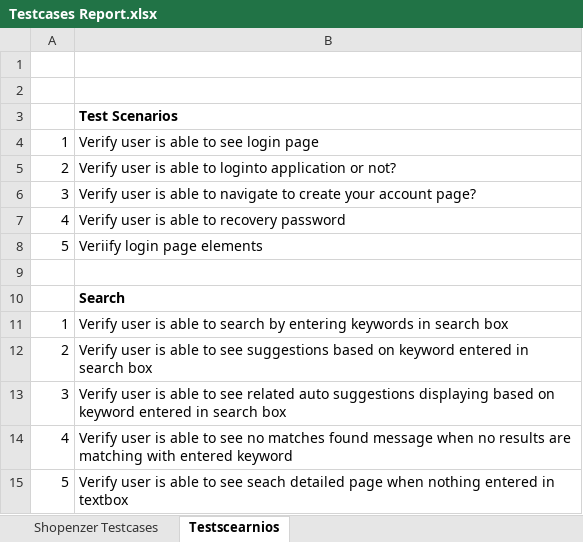
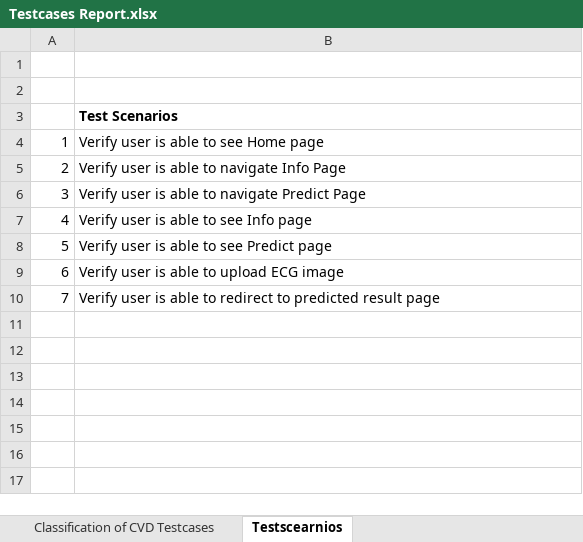
Before and after one commit to IBM-EPBL/IBM-Project-2512-1658473101, an Excel workbook: Project Development Phase/User Acceptance Testing/Testcases Report.xlsx, sheet Testscearnios, drawn as a sheet; values as stored, in another font and other column widths than the file's, no borders; charts and pictures not drawn; removed rows and columns are numbered as before the commit, all else as after; the diff names each change by its address in the sheet, - before the commit and + after, or states it on an @@ line.

Commit message:
Update Testcases Report

```diff
--- a/Project Development Phase/User Acceptance Testing/Testcases Report.xlsx (sheet Testscearnios)
+++ b/Project Development Phase/User Acceptance Testing/Testcases Report.xlsx (sheet Testscearnios)
-sheet tab: Shopenzer Testcases
+sheet tab: Classification of CVD Testcases
-B4: Verify user is able to see login page
+B4: Verify user is able to see Home page
-B5: …able to loginto application or not?
+B5: …able to navigate Info Page
-B6: …to navigate to create your account page?
+B6: …to navigate Predict Page
-B7: Verify user is able to recovery password
+B7: Verify user is able to see Info page
-B8: Veriify login page elements
+B8: Verify user is able to see Predict page
-row 9: (empty)
+row 9: 6 | Verify user is able to upload ECG image
-row 10:  | Search
-row 11: 1 | Verify user is able to search by entering keywords in search box
-row 12: 2 | Verify user is able to see suggestions based on keyword entered in search box
-row 13: 3 | Verify user is able to see related auto suggestions displaying based on keyword entered in search box
-row 14: 4 | Verify user is able to see no matches found message when no results are matching with entered keyword
-row 15: 5 | Verify user is able to see seach detailed page when nothing entered in textbox
+row 10: 7 | Verify user is able to redirect to predicted result page
```
Also changed, not shown: sheet Classification of CVD Testcases.
